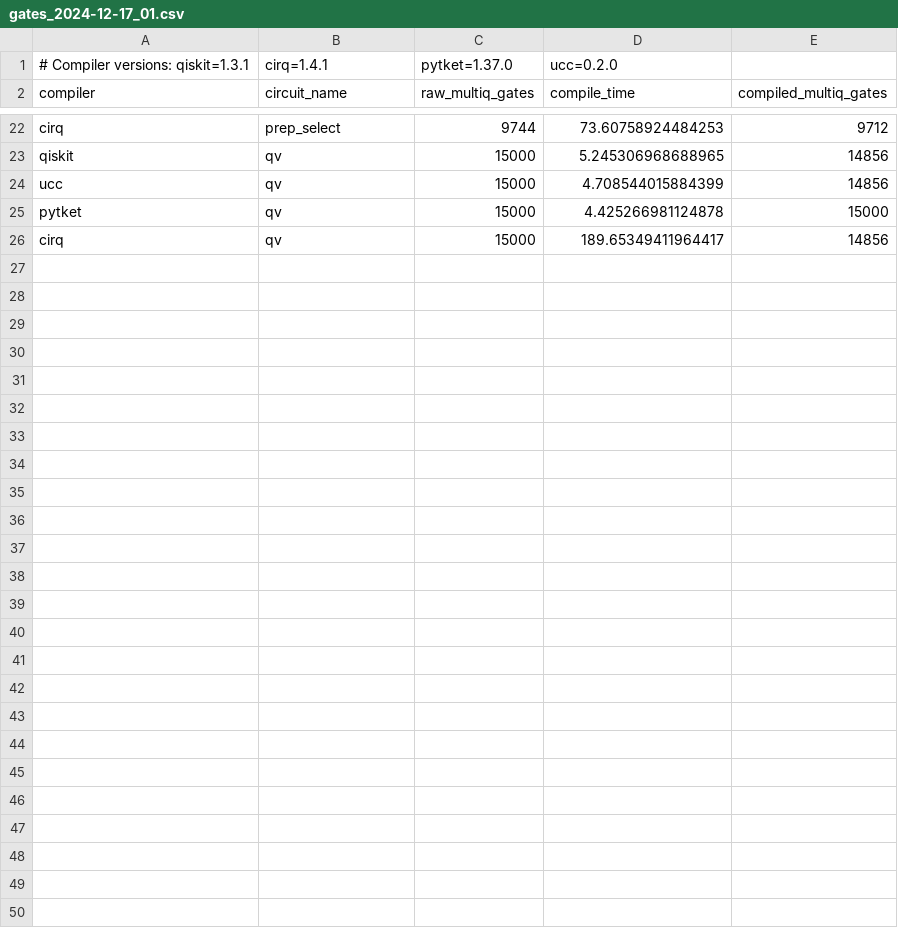
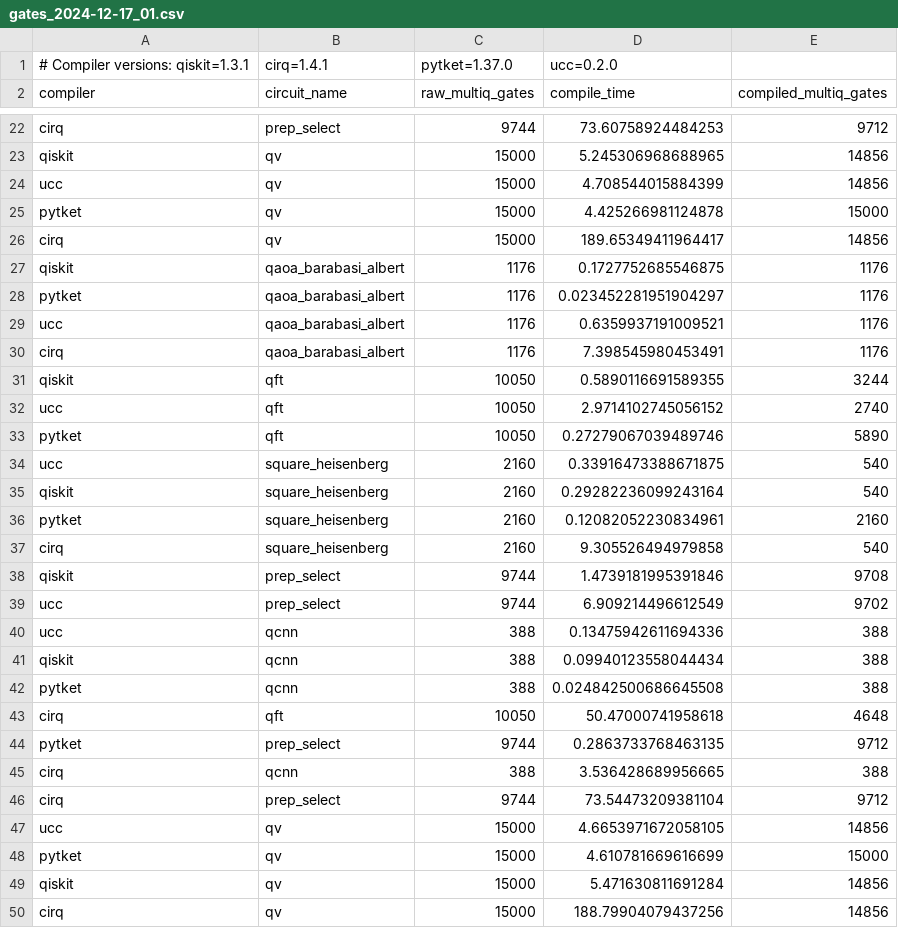
Before and after one commit to xs-es/ucc, a CSV file: benchmarks/results/gates_2024-12-17_01.csv, drawn as a sheet; only a part is shown, gaps mark what is left out.

Commit message:
53 display most recent benchmarks (#151)
* Include plots in readme with description

* Small formatting improvements for plots

* Updated plots

* Update benchmark results

---------

Co-authored-by: GitHub Actions <actions@github.com>

```diff
--- a/benchmarks/results/gates_2024-12-17_01.csv
+++ b/benchmarks/results/gates_2024-12-17_01.csv
@@ -26 +26,25 @@ pytket,qv,15000,4.425266981124878,15000
 cirq,qv,15000,189.65349411964417,14856
+qiskit,qaoa_barabasi_albert,1176,0.1727752685546875,1176
+pytket,qaoa_barabasi_albert,1176,0.023452281951904297,1176
+ucc,qaoa_barabasi_albert,1176,0.6359937191009521,1176
+cirq,qaoa_barabasi_albert,1176,7.398545980453491,1176
+qiskit,qft,10050,0.5890116691589355,3244
+ucc,qft,10050,2.9714102745056152,2740
+pytket,qft,10050,0.27279067039489746,5890
+ucc,square_heisenberg,2160,0.33916473388671875,540
+qiskit,square_heisenberg,2160,0.29282236099243164,540
+pytket,square_heisenberg,2160,0.12082052230834961,2160
+cirq,square_heisenberg,2160,9.305526494979858,540
+qiskit,prep_select,9744,1.4739181995391846,9708
+ucc,prep_select,9744,6.909214496612549,9702
+ucc,qcnn,388,0.13475942611694336,388
+qiskit,qcnn,388,0.09940123558044434,388
+pytket,qcnn,388,0.024842500686645508,388
+cirq,qft,10050,50.47000741958618,4648
+pytket,prep_select,9744,0.2863733768463135,9712
+cirq,qcnn,388,3.536428689956665,388
+cirq,prep_select,9744,73.54473209381104,9712
+ucc,qv,15000,4.6653971672058105,14856
+pytket,qv,15000,4.610781669616699,15000
+qiskit,qv,15000,5.471630811691284,14856
+cirq,qv,15000,188.79904079437256,14856
```
Also changed, not shown: 5 other files.
